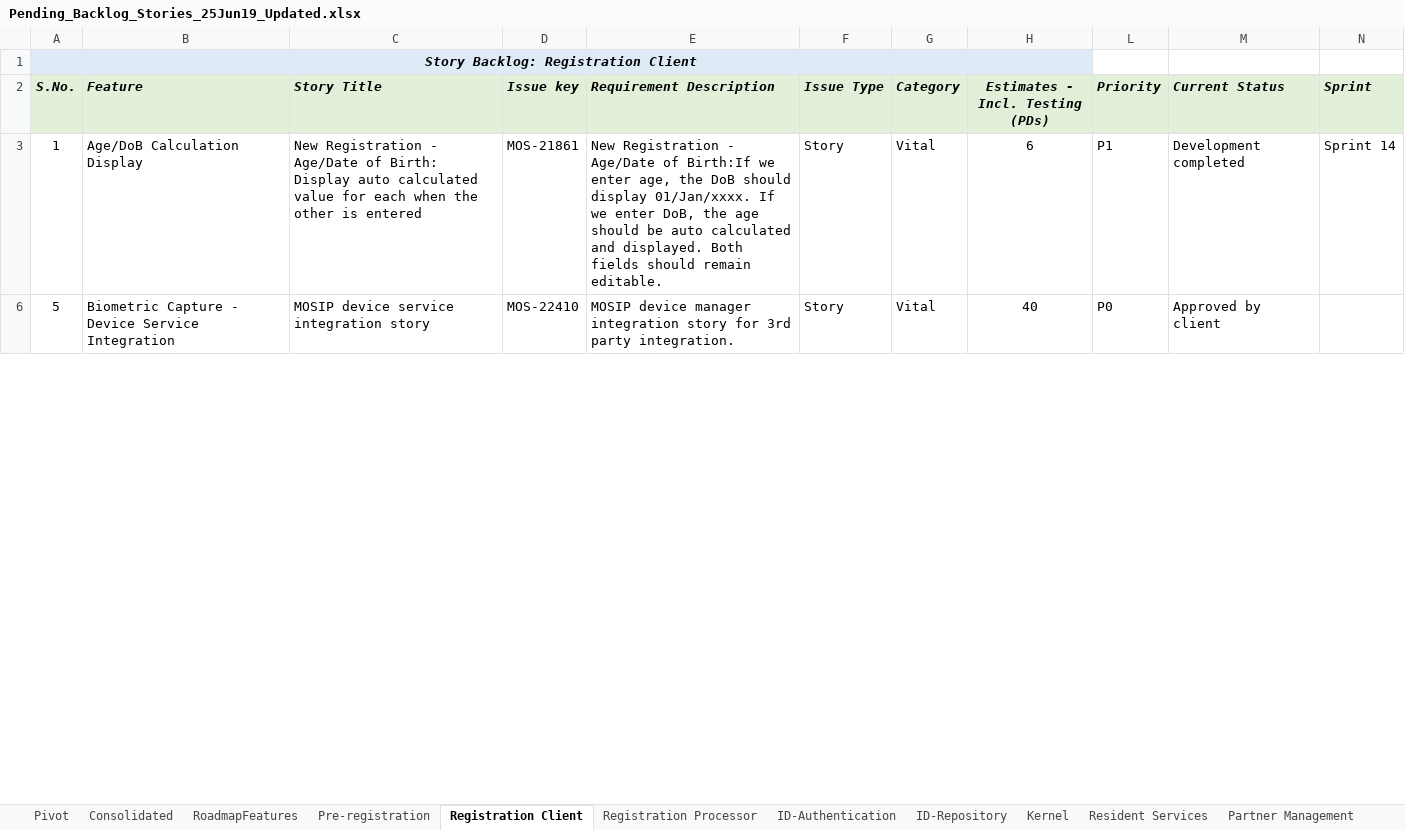
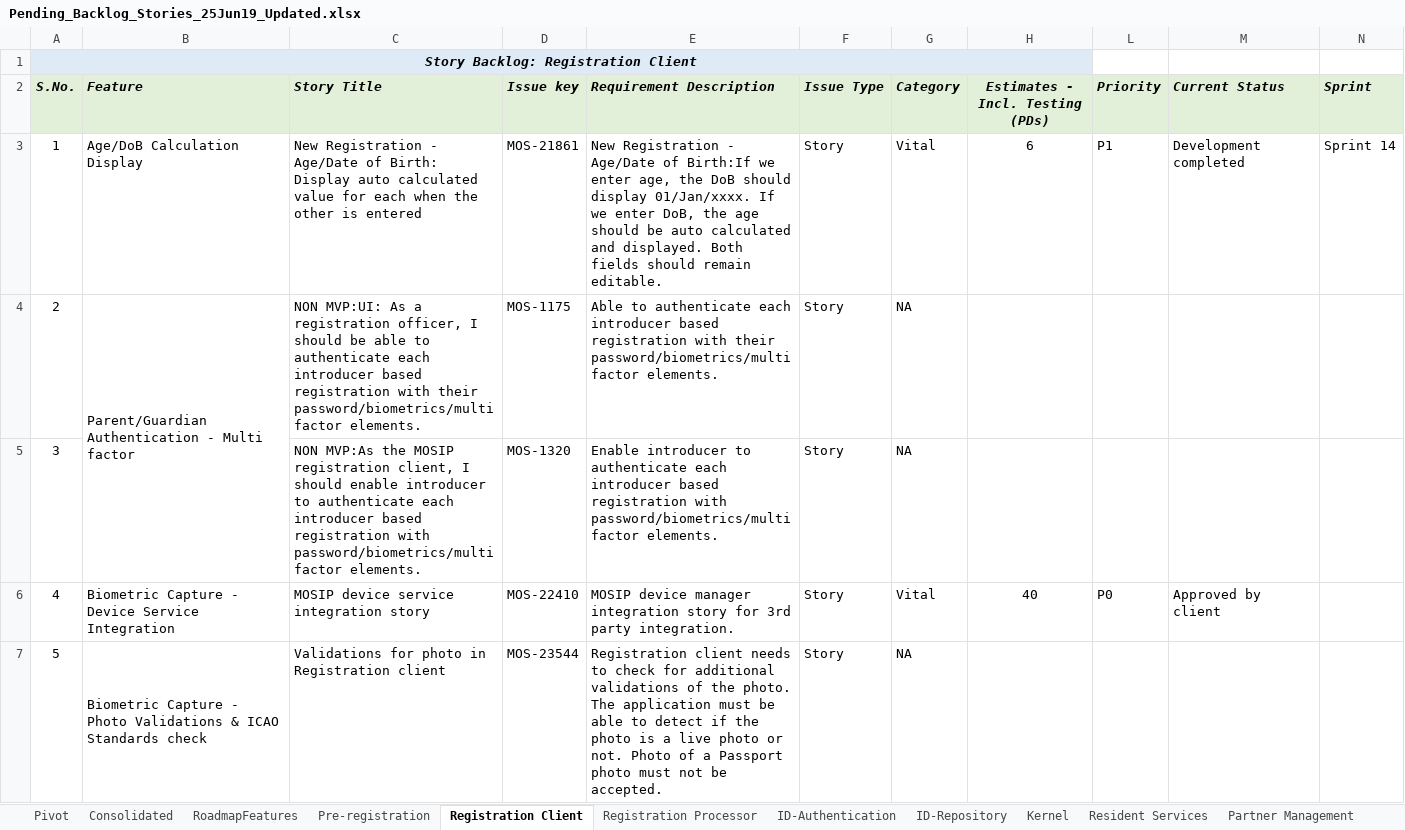
Before and after one commit to ssenmosip/mosip-temp-documentation, an Excel workbook: _files/requirements/Pending_Backlog_Stories_25Jun19_Updated.xlsx, sheet Registration Client, drawn as a sheet; only a part is shown; values as stored, in another font and other column widths than the file's, no borders; the diff covers the shown part only; the diff names each change by its address in the sheet, - before the commit and + after, or states it on an @@ line.

Commit message:
updated

```diff
--- a/_files/requirements/Pending_Backlog_Stories_25Jun19_Updated.xlsx (sheet Registration Client)
+++ b/_files/requirements/Pending_Backlog_Stories_25Jun19_Updated.xlsx (sheet Registration Client)
@@ row 4 unhidden: 2 | Parent/Guardian Authentication - Multi factor | NON MVP:UI: As a registration officer, I should be able to authenticate each introducer based registration with their password/biometrics/multi factor elements. | MOS-1175 | Able to authenticate each introducer based registration with their password/biometrics/multi factor elements. | Story | NA @@
@@ row 5 unhidden: 3 |  | NON MVP:As the MOSIP registration client, I should enable introducer to authenticate each introducer based registration with password/biometrics/multi factor elements. | MOS-1320 | Enable introducer to authenticate each introducer based registration with password/biometrics/multi factor elements. | Story | NA @@
-A6 (S.No.): 5
+A6 (S.No.): 4
+row 7: 5 | Biometric Capture - Photo Validations & ICAO Standards check | Validations for photo in Registration client | MOS-23544 | Registration client needs to check for additional validations of the photo. The application must be able to detect if the photo is a live photo or not. Photo of a Passport photo must not be accepted. | Story | NA
```
Also changed, not shown: 45 added rows, 11 hidden or unhidden rows, 68 edited cells, cell formats and merged cells elsewhere in this sheet, sheet Pre-registration, hidden cells.
